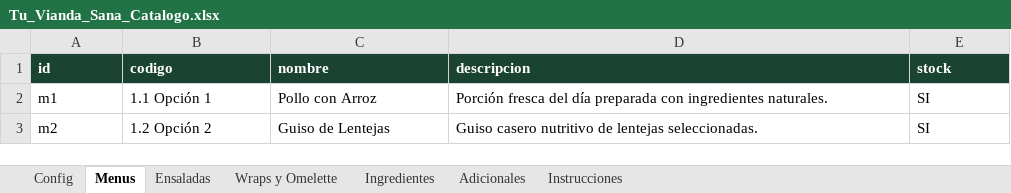
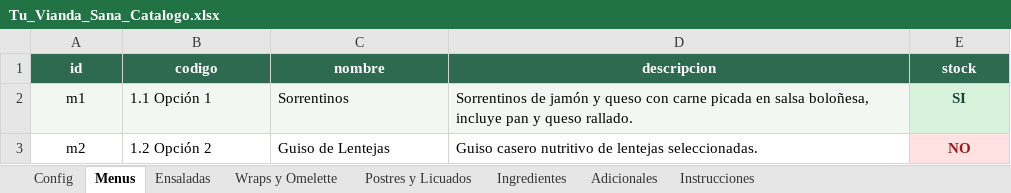
Before and after one commit to charlybravo1909-max/tu-vianda-sana, an Excel workbook: Tu_Vianda_Sana_Catalogo.xlsx, sheet Menus, drawn as a sheet; values as stored, in another font and other column widths than the file's, no borders; the diff names each change by its address in the sheet, - before the commit and + after, or states it on an @@ line.

```diff
--- a/Tu_Vianda_Sana_Catalogo.xlsx (sheet Menus)
+++ b/Tu_Vianda_Sana_Catalogo.xlsx (sheet Menus)
+sheet tab: Postres y Licuados
@@ A1:E1 fill: #1B4332 → #2D6A4F, alignment: left → center @@
-A2:A3 alignment: left
+A2:A3 alignment: center
-A2:D2 fill: none
+A2:D2 fill: #F2F7F4
-C2 (nombre): Pollo con Arroz
+C2 (nombre): Sorrentinos
-D2 (descripcion): Porción fresca del día preparada con ingredientes naturales.
+D2 (descripcion): Sorrentinos de jamón y queso con carne picada en salsa boloñesa, incluye pan y queso rallado.
@@ E2:E3 alignment: left → center, bold: off → on @@
@@ E2 fill: none → #D8F3DC, text colour: black → #1B4332 @@
-E3 (stock): SI
+E3 (stock): NO
@@ E3 fill: none → #FEE2E2, text colour: black → #991B1B @@
```
Also changed, not shown: sheet Ensaladas, sheet Config, sheet Wraps y Omelette, sheet Adicionales, sheet Instrucciones, sheet Ingredientes, 2 other files.
